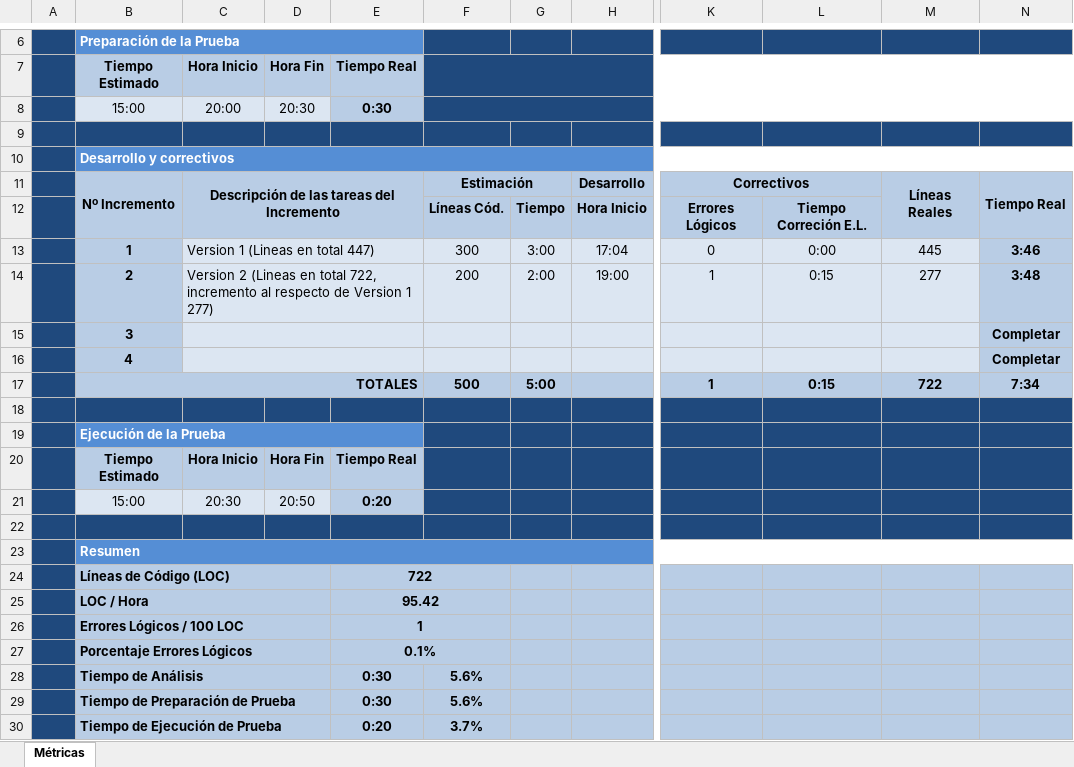
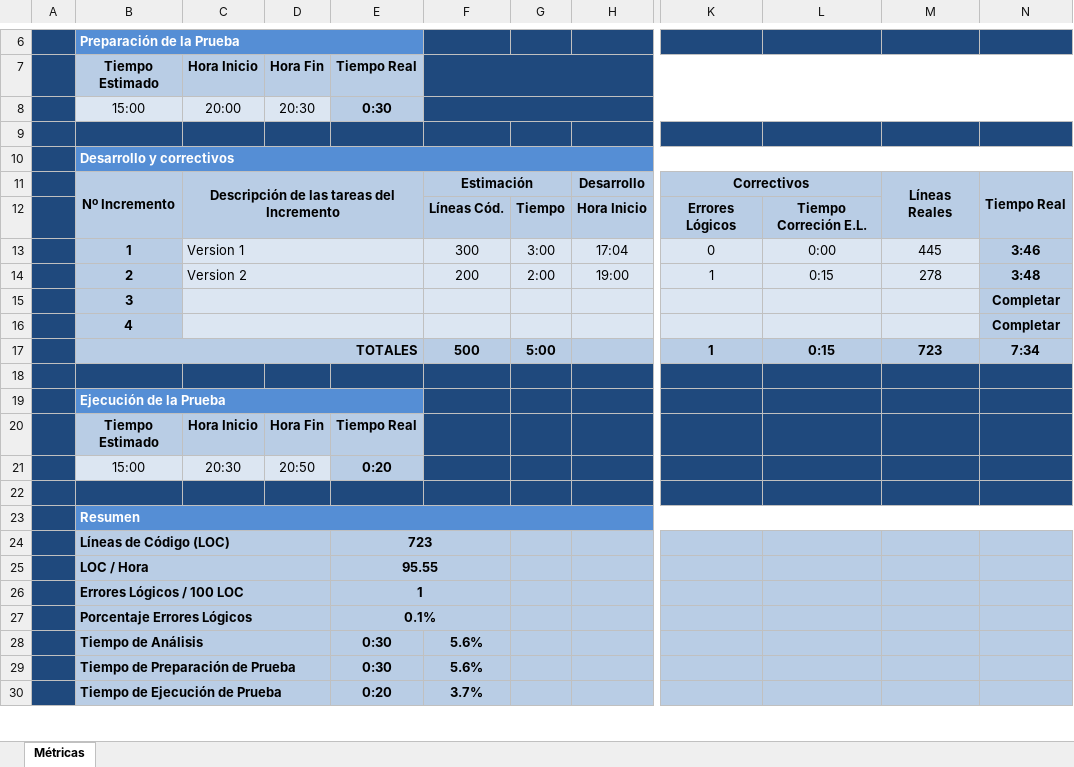
Before and after one commit to lainz/Proyecto, an Excel workbook: Planilla de Métricas.xlsx, sheet Métricas, drawn as a sheet; only a part is shown, gaps mark what is left out; values as stored, in another font and other column widths than the file's, no borders; charts and pictures and conditional formats not drawn; the diff names each change by its address in the sheet, - before the commit and + after, or states it on an @@ line.

```diff
--- a/Planilla de Métricas.xlsx (sheet Métricas)
+++ b/Planilla de Métricas.xlsx (sheet Métricas)
-C13: Version 1 (Lineas en total 447)
+C13: Version 1
-C14: Version 2 (Lineas en total 722, incremento al respecto de Version 1 277)
+C14: Version 2
-M14: 277
+M14: 278
-M17: 722
+M17: 723
-E24: 722
+E24: 723
-E25: 95.42
+E25: 95.55
```
Also changed, not shown: charts or pictures, 1 other file.
